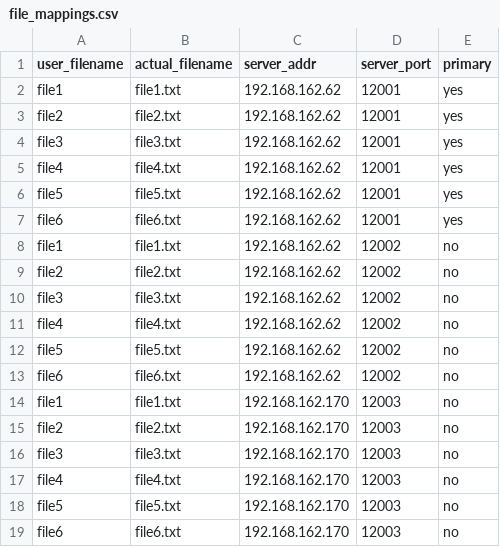
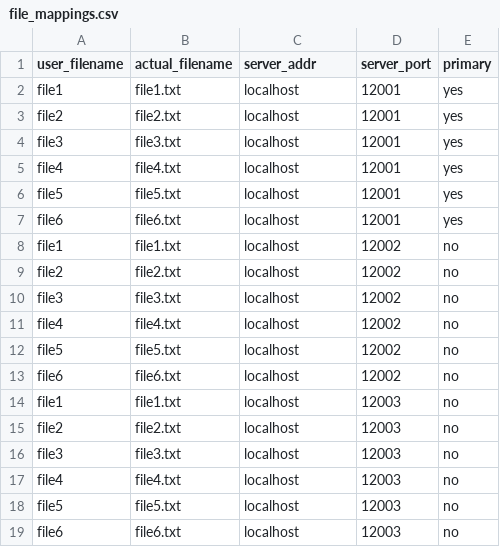
Before and after one commit to Sanj24Dev/distributed-file-system, a CSV file: file_mappings.csv, drawn as a sheet.

```diff
--- a/file_mappings.csv
+++ b/file_mappings.csv
@@ -1,19 +1,19 @@
 user_filename,actual_filename,server_addr,server_port,primary
-file1,file1.txt,192.168.162.62,12001,yes
-file2,file2.txt,192.168.162.62,12001,yes
-file3,file3.txt,192.168.162.62,12001,yes
-file4,file4.txt,192.168.162.62,12001,yes
-file5,file5.txt,192.168.162.62,12001,yes
-file6,file6.txt,192.168.162.62,12001,yes
-file1,file1.txt,192.168.162.62,12002,no
-file2,file2.txt,192.168.162.62,12002,no
-file3,file3.txt,192.168.162.62,12002,no
-file4,file4.txt,192.168.162.62,12002,no
-file5,file5.txt,192.168.162.62,12002,no
-file6,file6.txt,192.168.162.62,12002,no
-file1,file1.txt,192.168.162.170,12003,no
-file2,file2.txt,192.168.162.170,12003,no
-file3,file3.txt,192.168.162.170,12003,no
-file4,file4.txt,192.168.162.170,12003,no
-file5,file5.txt,192.168.162.170,12003,no
-file6,file6.txt,192.168.162.170,12003,no
+file1,file1.txt,localhost,12001,yes
+file2,file2.txt,localhost,12001,yes
+file3,file3.txt,localhost,12001,yes
+file4,file4.txt,localhost,12001,yes
+file5,file5.txt,localhost,12001,yes
+file6,file6.txt,localhost,12001,yes
+file1,file1.txt,localhost,12002,no
+file2,file2.txt,localhost,12002,no
+file3,file3.txt,localhost,12002,no
+file4,file4.txt,localhost,12002,no
+file5,file5.txt,localhost,12002,no
+file6,file6.txt,localhost,12002,no
+file1,file1.txt,localhost,12003,no
+file2,file2.txt,localhost,12003,no
+file3,file3.txt,localhost,12003,no
+file4,file4.txt,localhost,12003,no
+file5,file5.txt,localhost,12003,no
+file6,file6.txt,localhost,12003,no
```
Also changed, not shown: 8 other files.
